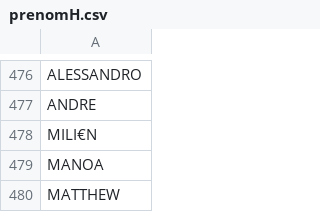
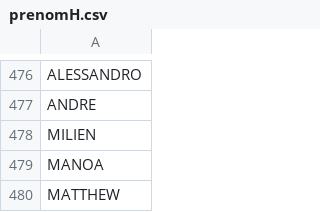
Before and after one commit to TiphaineMeriot/Champolove, a CSV file: donnees/prenomH.csv, drawn as a sheet; only a part is shown, gaps mark what is left out.

```diff
--- a/donnees/prenomH.csv
+++ b/donnees/prenomH.csv
@@ -477,3 +477,3 @@ ALESSANDRO,
 ANDRE,
-MILI€N,
+MILIEN,
 MANOA,
```
Also changed, not shown: 10 other files.
